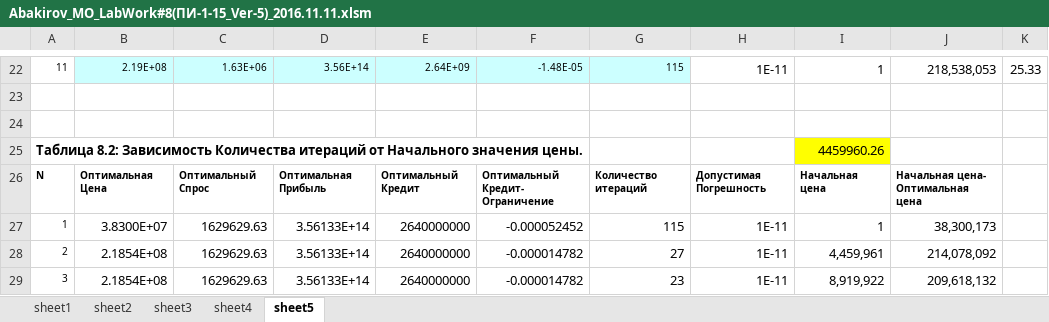
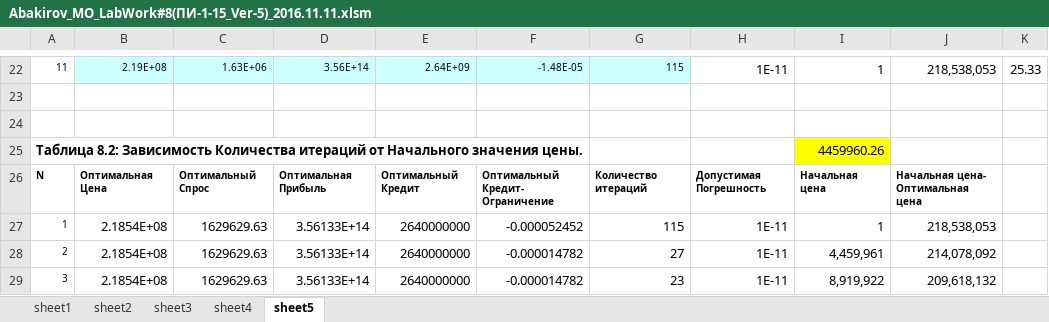
Before and after one commit to nabakirov/se_3, an Excel workbook: mo/Abakirov_MO_LabWork#8(ПИ-1-15_Ver-5)_2016.11.11.xlsm, sheet sheet5, drawn as a sheet; only a part is shown, gaps mark what is left out; values as stored, in another font and other column widths than the file's, no borders; charts and pictures not drawn; the diff covers the shown part only; the diff names each change by its address in the sheet, - before the commit and + after, or states it on an @@ line.

```diff
--- a/mo/Abakirov_MO_LabWork#8(ПИ-1-15_Ver-5)_2016.11.11.xlsm (sheet sheet5)
+++ b/mo/Abakirov_MO_LabWork#8(ПИ-1-15_Ver-5)_2016.11.11.xlsm (sheet sheet5)
-B27: 3.8300E+07
+B27: 2.1854E+08
-J27: 38,300,173
+J27: 218,538,053
```
Also changed, not shown: 30 added rows elsewhere in this sheet, sheet sheet3, sheet sheet4, charts or pictures, mo/lab_7/Abakirov_MO_LabWork#7(Ver-4)_ПИ-1-15_2017.09.03.xlsm, 2 other files.
